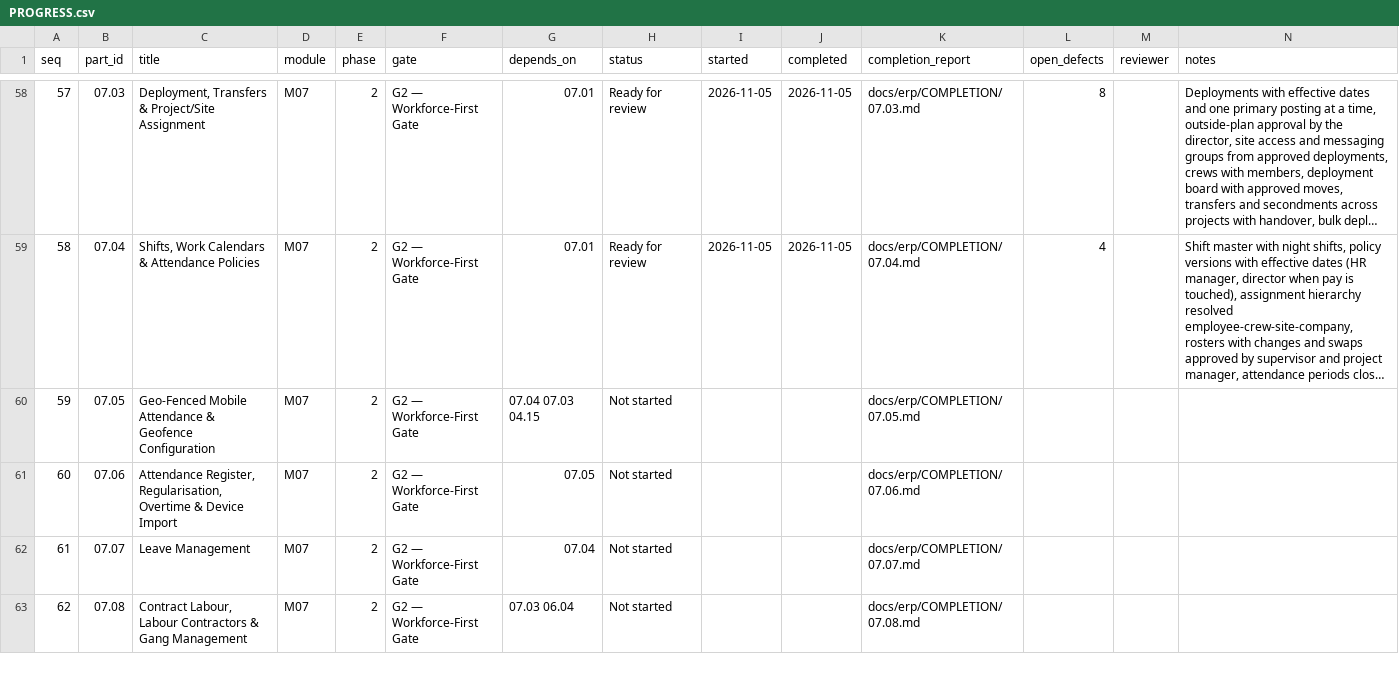
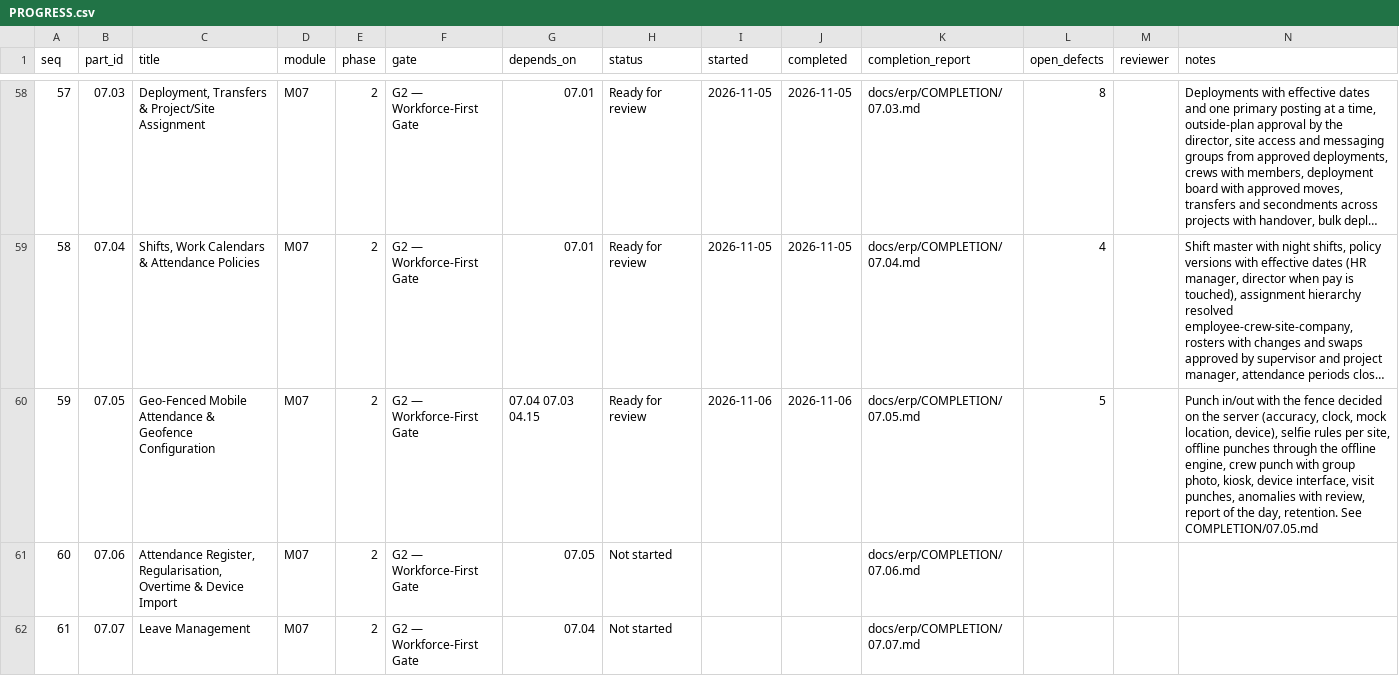
Before and after one commit to sahaainfra/ERP_SAP-CLS, a CSV file: docs/erp/PROGRESS.csv, drawn as a sheet; only a part is shown, gaps mark what is left out; the shorter side is filled out with more unchanged rows; long unchanged cells end in …; the diff names each change by its address in the sheet, - before the commit and + after, or states it on an @@ line.

```diff
--- a/docs/erp/PROGRESS.csv
+++ b/docs/erp/PROGRESS.csv
-H60 (status): Not started
+H60 (status): Ready for review
-I60 (started): (empty)
+I60 (started): 2026-11-06
-J60 (completed): (empty)
+J60 (completed): 2026-11-06
-L60 (open_defects): (empty)
+L60 (open_defects): 5
-N60 (notes): (empty)
+N60 (notes): Punch in/out with the fence decided on the server (accuracy, clock, mock location, device), selfie rules per site, offline punches through the offline engine, crew punch with group photo, kiosk, device interface, visit punches, anomalies with review, report of the day, retention. See COMPLETION/07.05.md
```
Also changed, not shown: 31 other files.
